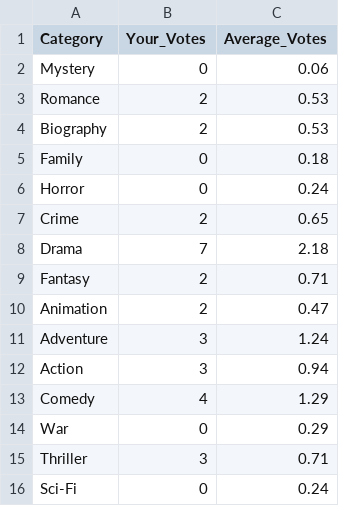
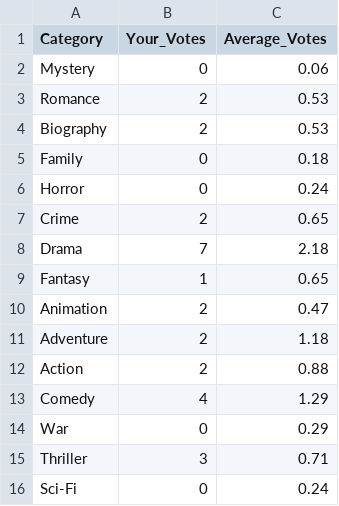
Before and after one commit to exshin/movie_picker_poll, a CSV file: static/data/Genre.csv, drawn as a sheet.

```diff
--- a/static/data/Genre.csv
+++ b/static/data/Genre.csv
@@ -8,6 +8,6 @@ Crime,2,0.65
 Drama,7,2.18
-Fantasy,2,0.71
+Fantasy,1,0.65
 Animation,2,0.47
-Adventure,3,1.24
-Action,3,0.94
+Adventure,2,1.18
+Action,2,0.88
 Comedy,4,1.29
```
Also changed, not shown: static/data/Years.csv, 15 other files.
